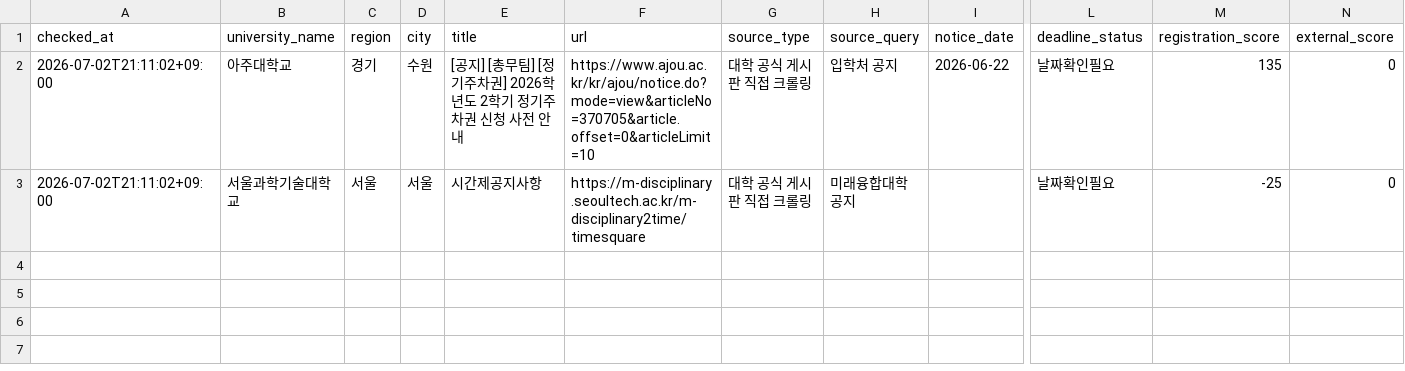
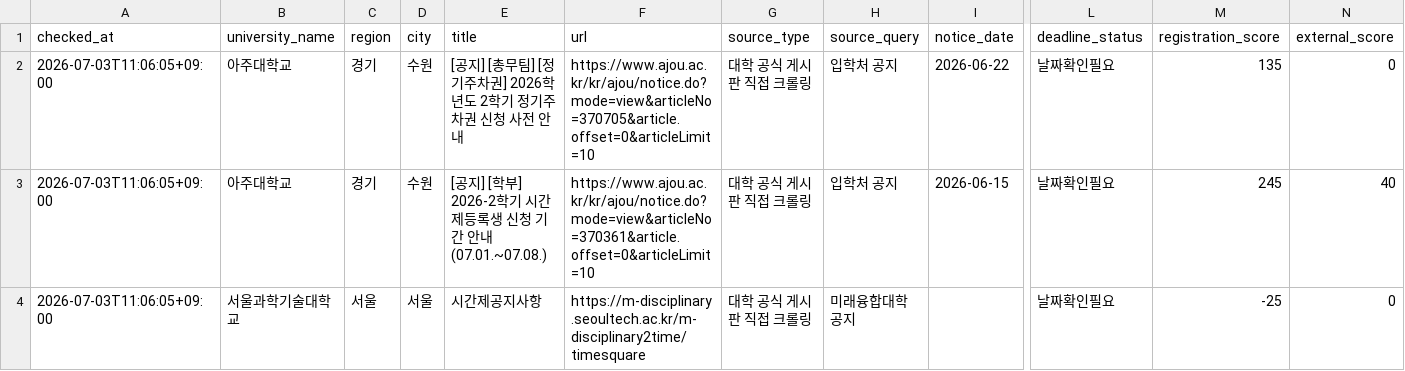
Before and after one commit to undcore/university-course-watcher, a CSV file: university-course-watcher/data/results.csv, drawn as a sheet; only a part is shown, gaps mark what is left out; addresses are those after the commit; rows hold the shown columns only; the diff names each change by its address in the sheet, - before the commit and + after, or states it on an @@ line.

```diff
--- a/university-course-watcher/data/results.csv
+++ b/university-course-watcher/data/results.csv
-A2 (checked_at): 2026-07-02T21:11:02+09:00
+A2 (checked_at): 2026-07-03T11:06:05+09:00
+row 3: 2026-07-03T11:06:05+09:00 | 아주대학교 | 경기 | 수원 | [공지] [학부] 2026-2학기 시간제등록생 신청 기간 안내(07.01.~07.08.) | https://www.ajou.ac.kr/kr/ajou/notice.do?mode=view&articleNo=370361&article.offset=0&articleLimit=10 | 대학 공식 게시판 직접 크롤링 | 입학처 공지 | 2026-06-15 | 날짜확인필요 | 245 | 40
-A4 (checked_at): 2026-07-02T21:11:02+09:00
+A4 (checked_at): 2026-07-03T11:06:05+09:00
```
Also changed, not shown: university-course-watcher/data/graduate_admission_results.csv, 3 other files.
